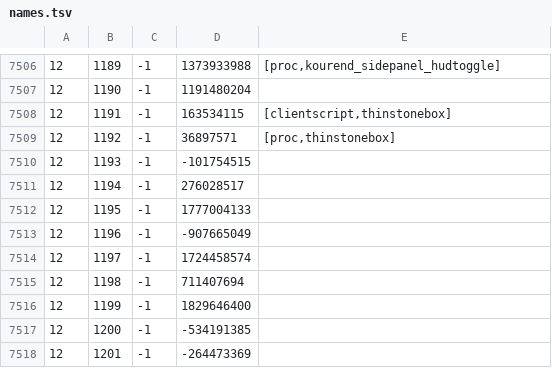
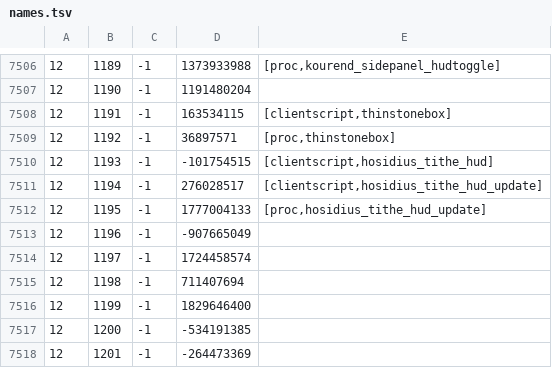
Before and after one commit to RuneStar/cache-names, a TSV file: names.tsv, drawn as a sheet; only a part is shown, gaps mark what is left out.

```diff
--- a/names.tsv
+++ b/names.tsv
@@ -7509,5 +7509,5 @@
 12	1192	-1	36897571	[proc,thinstonebox]
-12	1193	-1	-101754515	
-12	1194	-1	276028517	
-12	1195	-1	1777004133	
+12	1193	-1	-101754515	[clientscript,hosidius_tithe_hud]
+12	1194	-1	276028517	[clientscript,hosidius_tithe_hud_update]
+12	1195	-1	1777004133	[proc,hosidius_tithe_hud_update]
 12	1196	-1	-907665049	
```
Also changed, not shown: individual-names.tsv.
